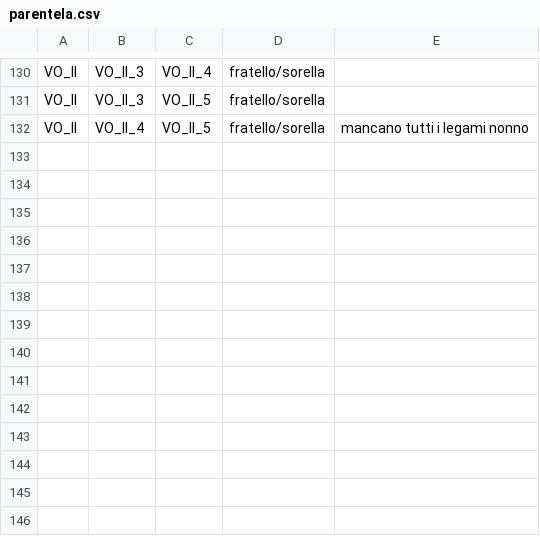
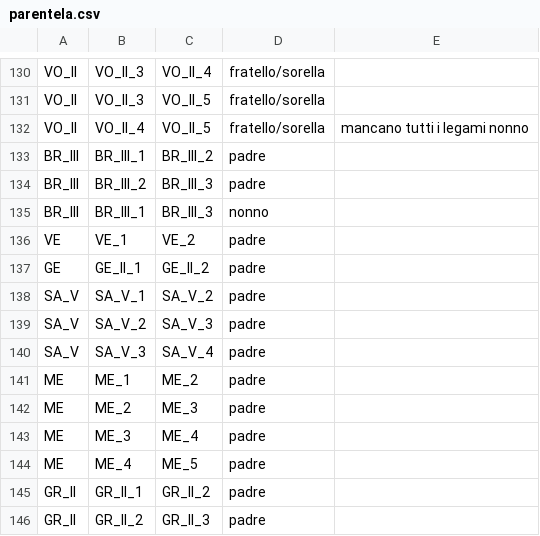
Before and after one commit to FondazioneFedericoZeri/Mercato_dell_arte, a CSV file: data/parentela.csv, drawn as a sheet; only a part is shown, gaps mark what is left out; the diff names each change by its address in the sheet, - before the commit and + after, or states it on an @@ line.

Commit message:
parentele-aggiornate

```diff
--- a/data/parentela.csv
+++ b/data/parentela.csv
+row 133: BR_III | BR_III_1 | BR_III_2 | padre
+row 134: BR_III | BR_III_2 | BR_III_3 | padre
+row 135: BR_III | BR_III_1 | BR_III_3 | nonno
+row 136: VE | VE_1 | VE_2 | padre
+row 137: GE | GE_II_1 | GE_II_2 | padre
+row 138: SA_V | SA_V_1 | SA_V_2 | padre
+row 139: SA_V | SA_V_2 | SA_V_3 | padre
+row 140: SA_V | SA_V_3 | SA_V_4 | padre
+row 141: ME | ME_1 | ME_2 | padre
+row 142: ME | ME_2 | ME_3 | padre
+row 143: ME | ME_3 | ME_4 | padre
+row 144: ME | ME_4 | ME_5 | padre
+row 145: GR_II | GR_II_1 | GR_II_2 | padre
+row 146: GR_II | GR_II_2 | GR_II_3 | padre
```
